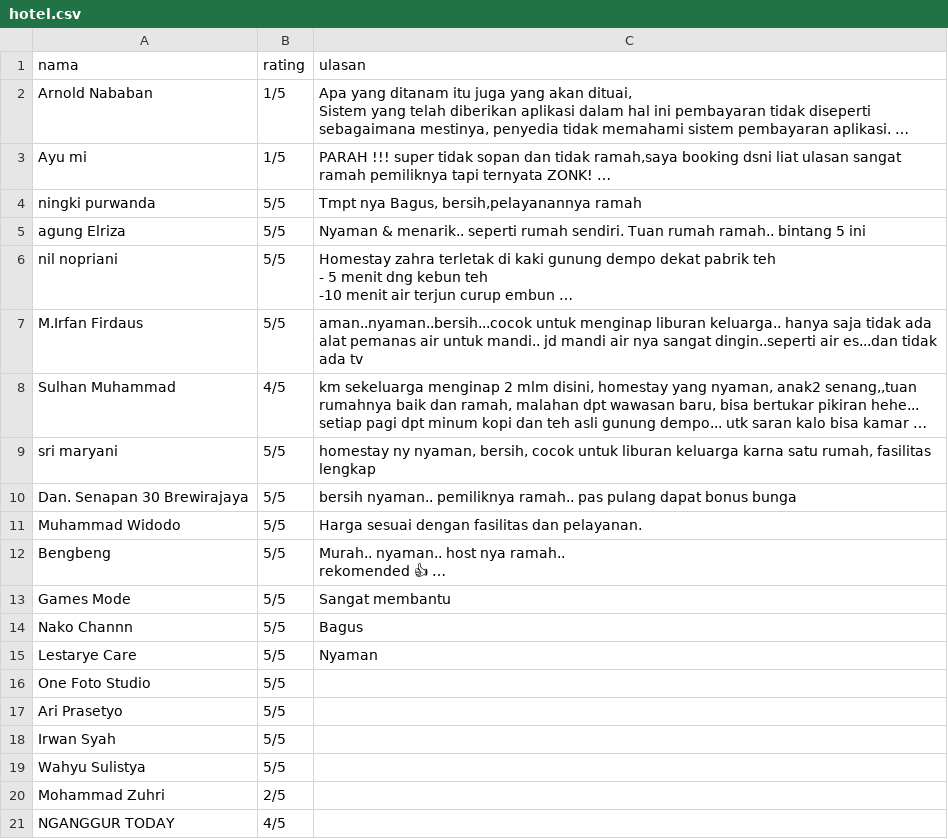
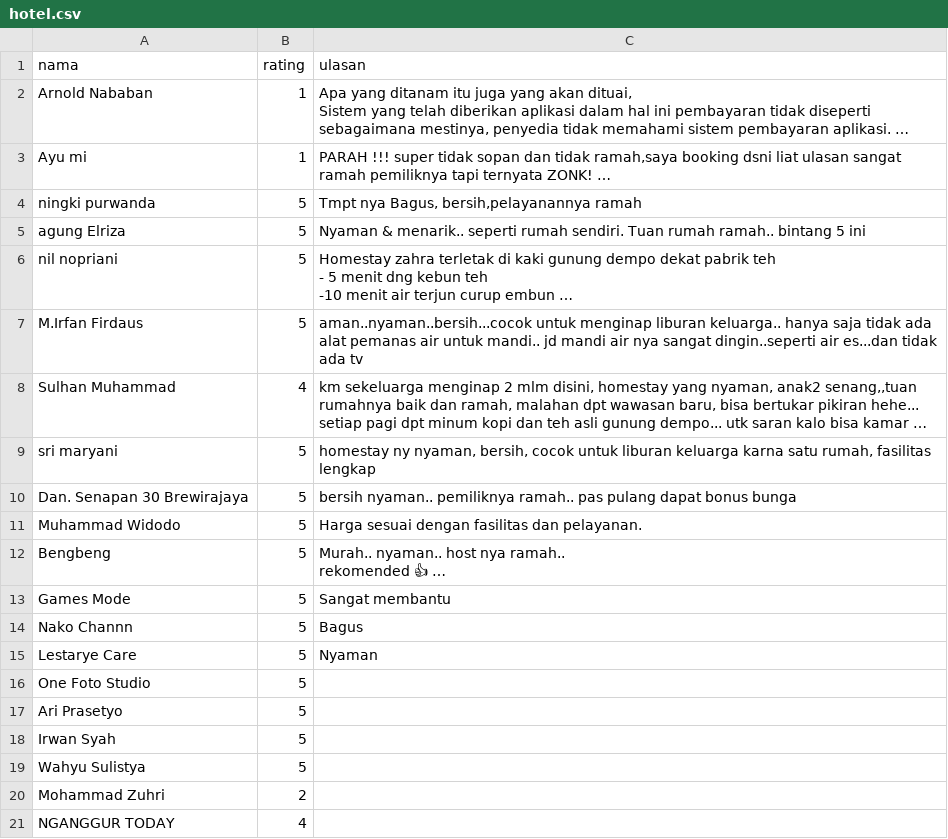
Before and after one commit to hairilhmm/12345, a CSV file: hotel.csv, drawn as a sheet; the diff names each change by its address in the sheet, - before the commit and + after, or states it on an @@ line.

Commit message:
Update hotel.csv

```diff
--- a/hotel.csv
+++ b/hotel.csv
-B2:B3 (rating): 1/5
+B2:B3 (rating): 1
-B4:B7 (rating): 5/5
+B4:B7 (rating): 5
-B8 (rating): 4/5
+B8 (rating): 4
-B9:B19 (rating): 5/5
+B9:B19 (rating): 5
-B20 (rating): 2/5
+B20 (rating): 2
-B21 (rating): 4/5
+B21 (rating): 4
```
